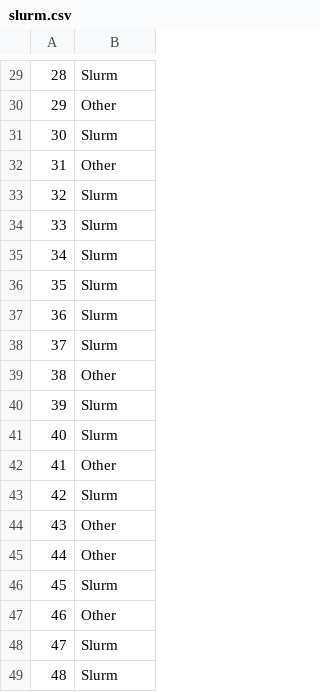
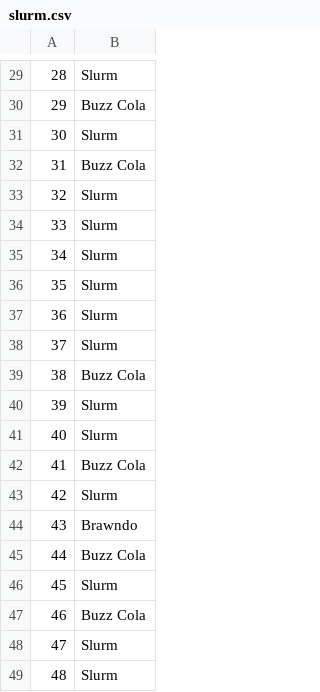
Before and after one commit to rslasater82/MA206Datasets, a CSV file: slurm.csv, drawn as a sheet; only a part is shown, gaps mark what is left out; the diff covers the shown part only.

```diff
--- a/slurm.csv
+++ b/slurm.csv
@@ -30 +30 @@
-"29","Other"
+29,Buzz Cola
@@ -32 +32 @@
-"31","Other"
+31,Buzz Cola
@@ -39 +39 @@
-"38","Other"
+38,Buzz Cola
@@ -42 +42 @@
-"41","Other"
+41,Buzz Cola
@@ -44,2 +44,2 @@
-"43","Other"
-"44","Other"
+43,Brawndo
+44,Buzz Cola
@@ -47 +47 @@
-"46","Other"
+46,Buzz Cola
```
Also changed, not shown: 17 edited cells elsewhere in this file.
